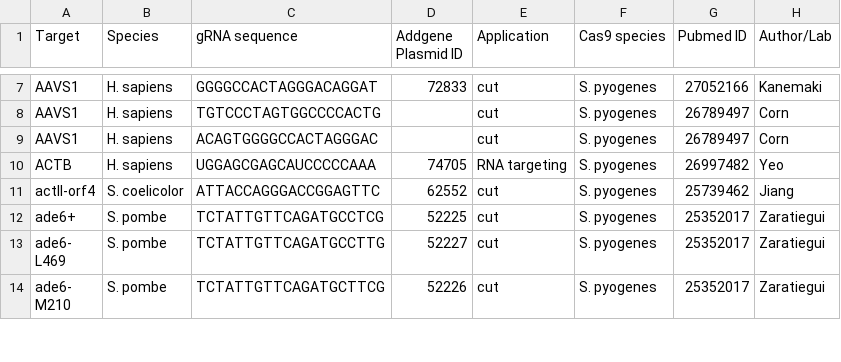
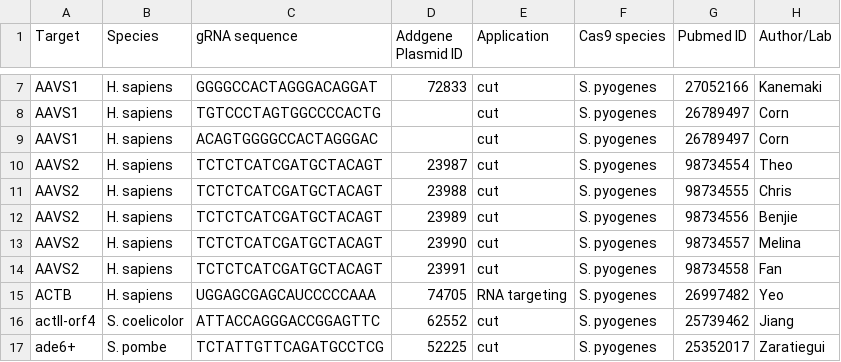
Before and after one commit to benjiec/rag, a TSV file: data/grna_addgene.tsv, drawn as a sheet; only a part is shown, gaps mark what is left out; the shorter side is filled out with more unchanged rows.

```diff
--- a/data/grna_addgene.tsv
+++ b/data/grna_addgene.tsv
@@ -9,2 +9,7 @@ AAVS1	H. sapiens	TGTCCCTAGTGGCCCCACTG		cut	S. pyogenes	26789497	Corn
 AAVS1	H. sapiens	ACAGTGGGGCCACTAGGGAC		cut	S. pyogenes	26789497	Corn
+AAVS2	H. sapiens	TCTCTCATCGATGCTACAGT	23987	cut	S. pyogenes	98734554	Theo
+AAVS2	H. sapiens	TCTCTCATCGATGCTACAGT	23988	cut	S. pyogenes	98734555	Chris
+AAVS2	H. sapiens	TCTCTCATCGATGCTACAGT	23989	cut	S. pyogenes	98734556	Benjie
+AAVS2	H. sapiens	TCTCTCATCGATGCTACAGT	23990	cut	S. pyogenes	98734557	Melina
+AAVS2	H. sapiens	TCTCTCATCGATGCTACAGT	23991	cut	S. pyogenes	98734558	Fan
 ACTB	H. sapiens	UGGAGCGAGCAUCCCCCAAA	74705	RNA targeting	S. pyogenes	26997482	Yeo
```
Also changed, not shown: 3 other files.
